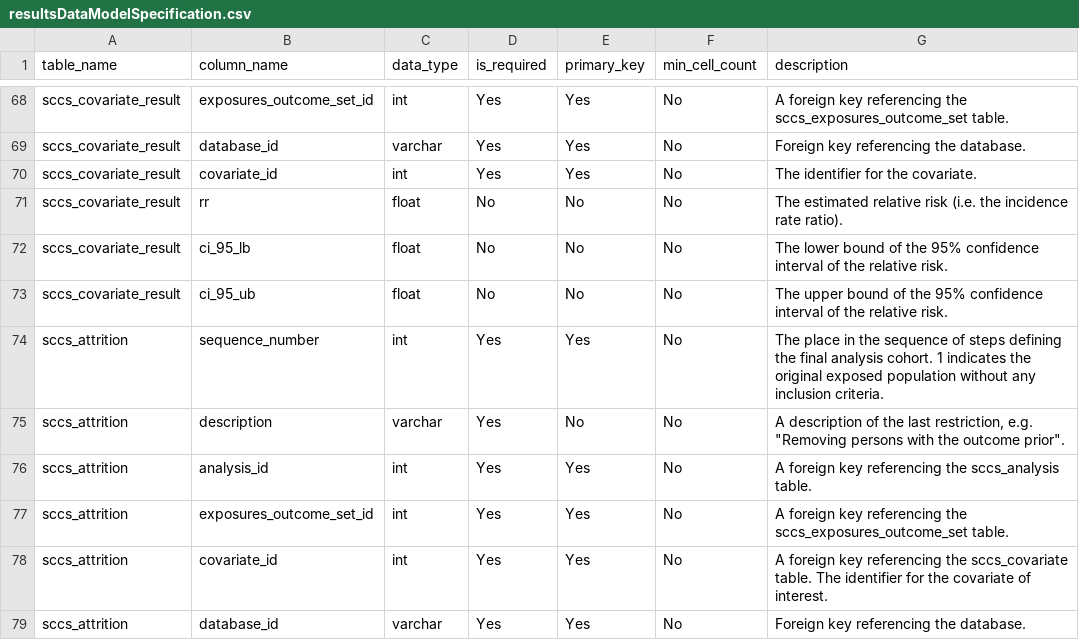
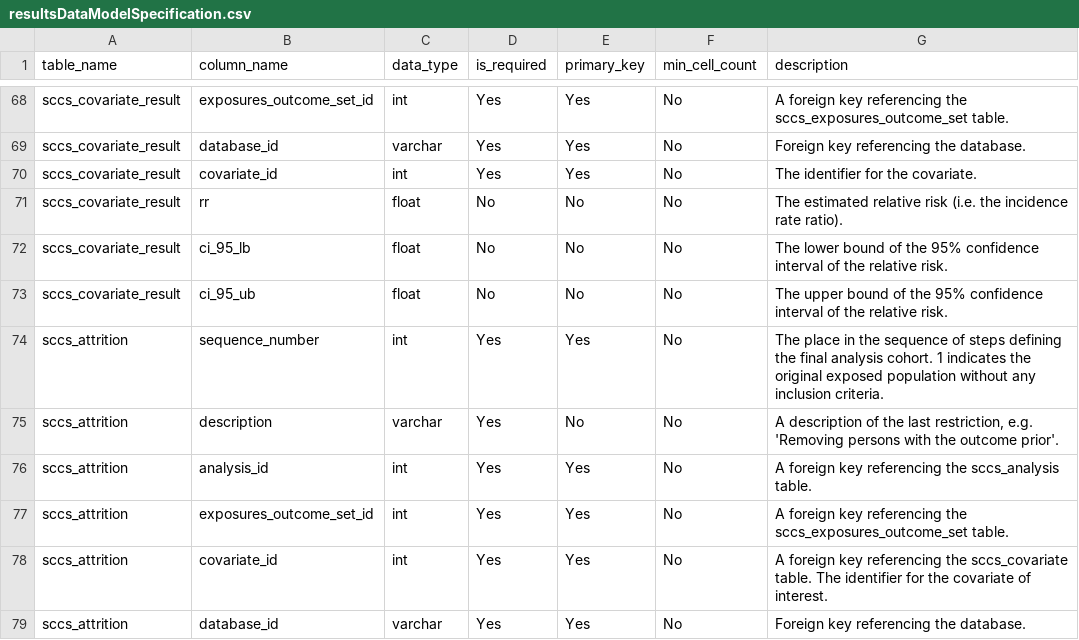
Before and after one commit to OHDSI/SelfControlledCaseSeries, a CSV file: inst/csv/resultsDataModelSpecification.csv, drawn as a sheet; only a part is shown, gaps mark what is left out.

Commit message:
Cleaning up CSV file to attempt to fix GA error

```diff
--- a/inst/csv/resultsDataModelSpecification.csv
+++ b/inst/csv/resultsDataModelSpecification.csv
@@ -74,3 +74,3 @@ sccs_covariate_result,ci_95_ub,float,No,No,No,The upper bound of the 95% confide
 sccs_attrition,sequence_number,int,Yes,Yes,No,The place in the sequence of steps defining the final analysis cohort. 1 indicates the original exposed population without any inclusion criteria.
-sccs_attrition,description,varchar,Yes,No,No,"A description of the last restriction, e.g. ""Removing persons with the outcome prior"". "
+sccs_attrition,description,varchar,Yes,No,No,"A description of the last restriction, e.g. 'Removing persons with the outcome prior'."
 sccs_attrition,analysis_id,int,Yes,Yes,No,A foreign key referencing the sccs_analysis table.
```
